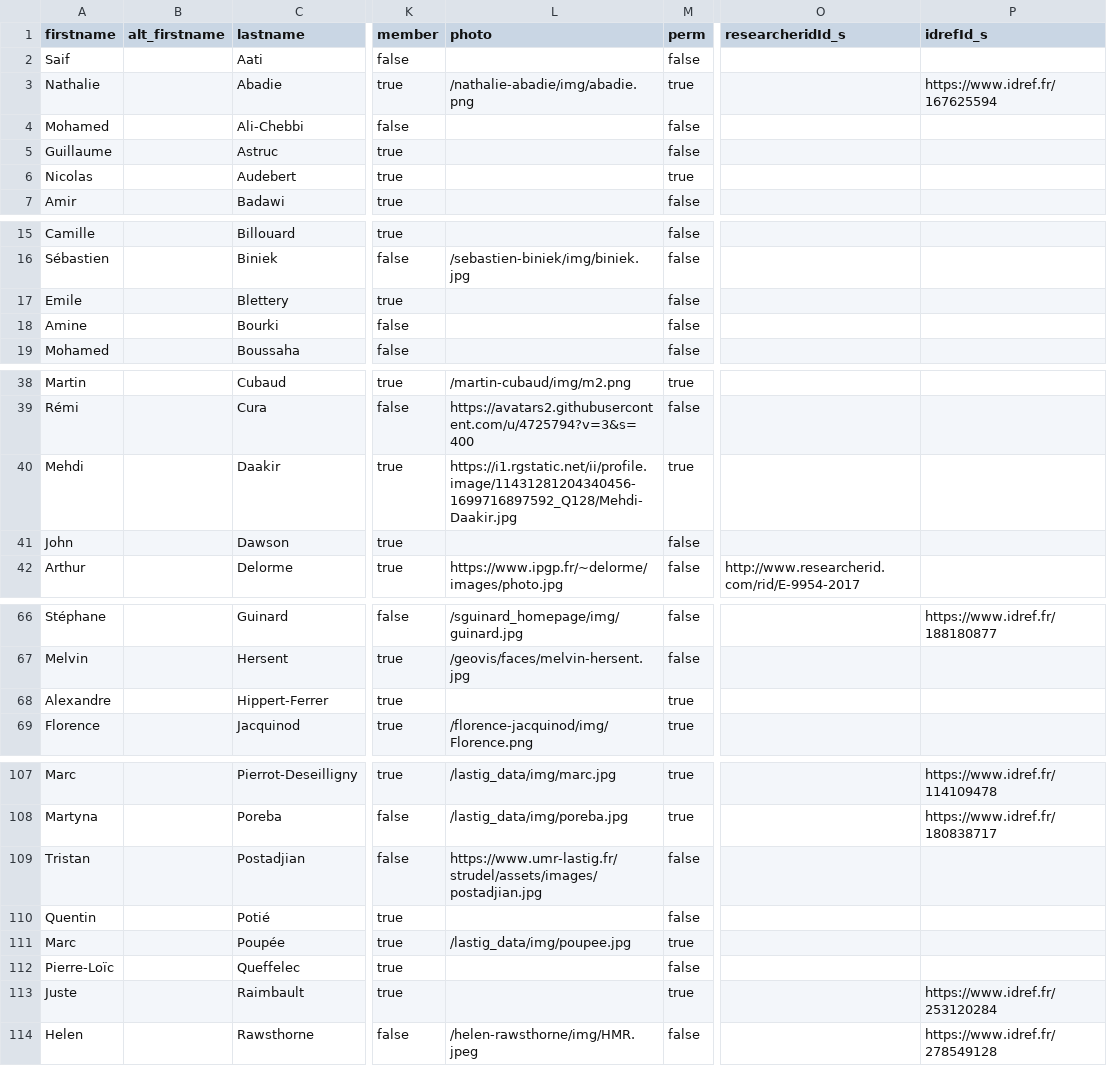
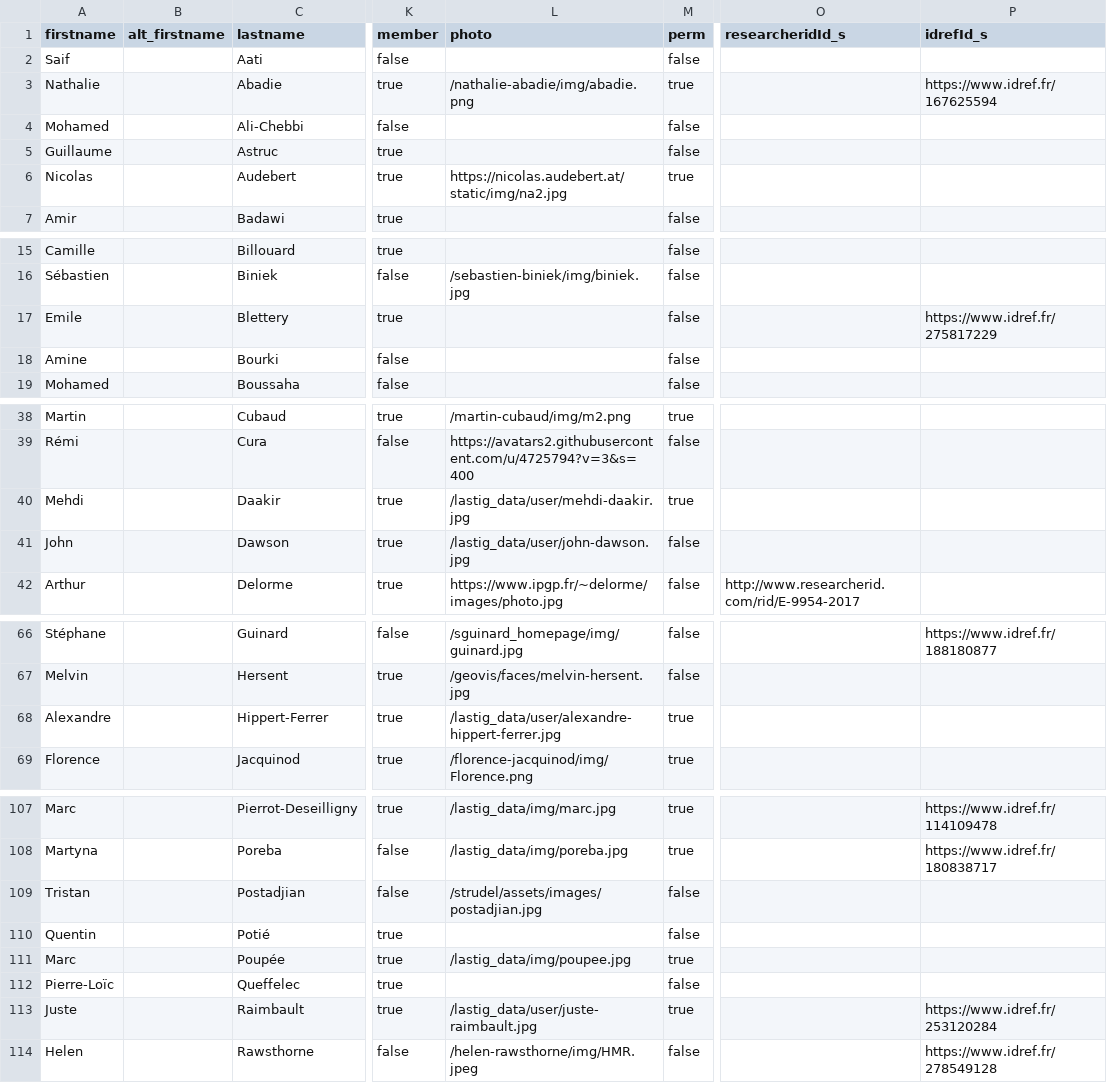
Before and after one commit to umrlastig/umrlastig.github.io, a CSV file: src/data/people.csv, drawn as a sheet; only a part is shown, gaps mark what is left out; the diff covers the shown part only; the diff names each change by its address in the sheet, - before the commit and + after, or states it on an @@ line.

```diff
--- a/src/data/people.csv
+++ b/src/data/people.csv
-L6 (photo): (empty)
+L6 (photo): https://nicolas.audebert.at/static/img/na2.jpg
-P17 (idrefId_s): (empty)
+P17 (idrefId_s): https://www.idref.fr/275817229
-L40 (photo): https://i1.rgstatic.net/ii/profile.image/11431281204340456-1699716897592_Q128/Mehdi-Daakir.jpg
+L40 (photo): /lastig_data/user/mehdi-daakir.jpg
-L41 (photo): (empty)
+L41 (photo): /lastig_data/user/john-dawson.jpg
-L68 (photo): (empty)
+L68 (photo): /lastig_data/user/alexandre-hippert-ferrer.jpg
-L109 (photo): https://www.umr-lastig.fr/strudel/assets/images/postadjian.jpg
+L109 (photo): /strudel/assets/images/postadjian.jpg
-L113 (photo): (empty)
+L113 (photo): /lastig_data/user/juste-raimbault.jpg
```
Also changed, not shown: 2 edited cells elsewhere in this file, src/data/dataset.csv, src/data/theses.csv, 24 other files.
